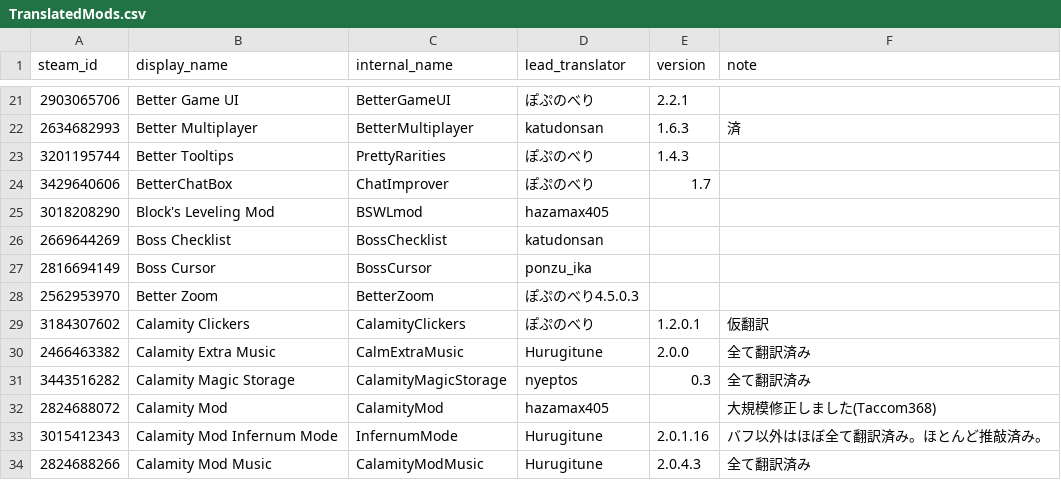
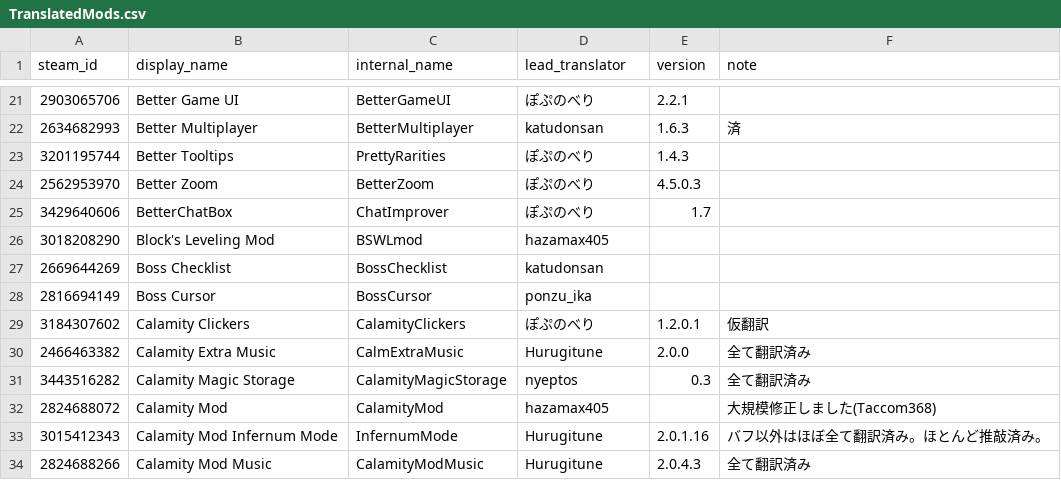
Before and after one commit to eva828/TMLHonyaku, a CSV file: TranslatedMods.csv, drawn as a sheet; only a part is shown, gaps mark what is left out; removed rows and columns are numbered as before the commit, all else as after; the diff names each change by its address in the sheet, - before the commit and + after, or states it on an @@ line.

Commit message:
Update TranslatedMods.csv
1点記載上のミスがありましたので修正いたしました。
失礼いたしました。

```diff
--- a/TranslatedMods.csv
+++ b/TranslatedMods.csv
+row 24: 2562953970 | Better Zoom | BetterZoom | ぽぷのべり | 4.5.0.3
-row 28: 2562953970 | Better Zoom | BetterZoom | ぽぷのべり4.5.0.3
```
